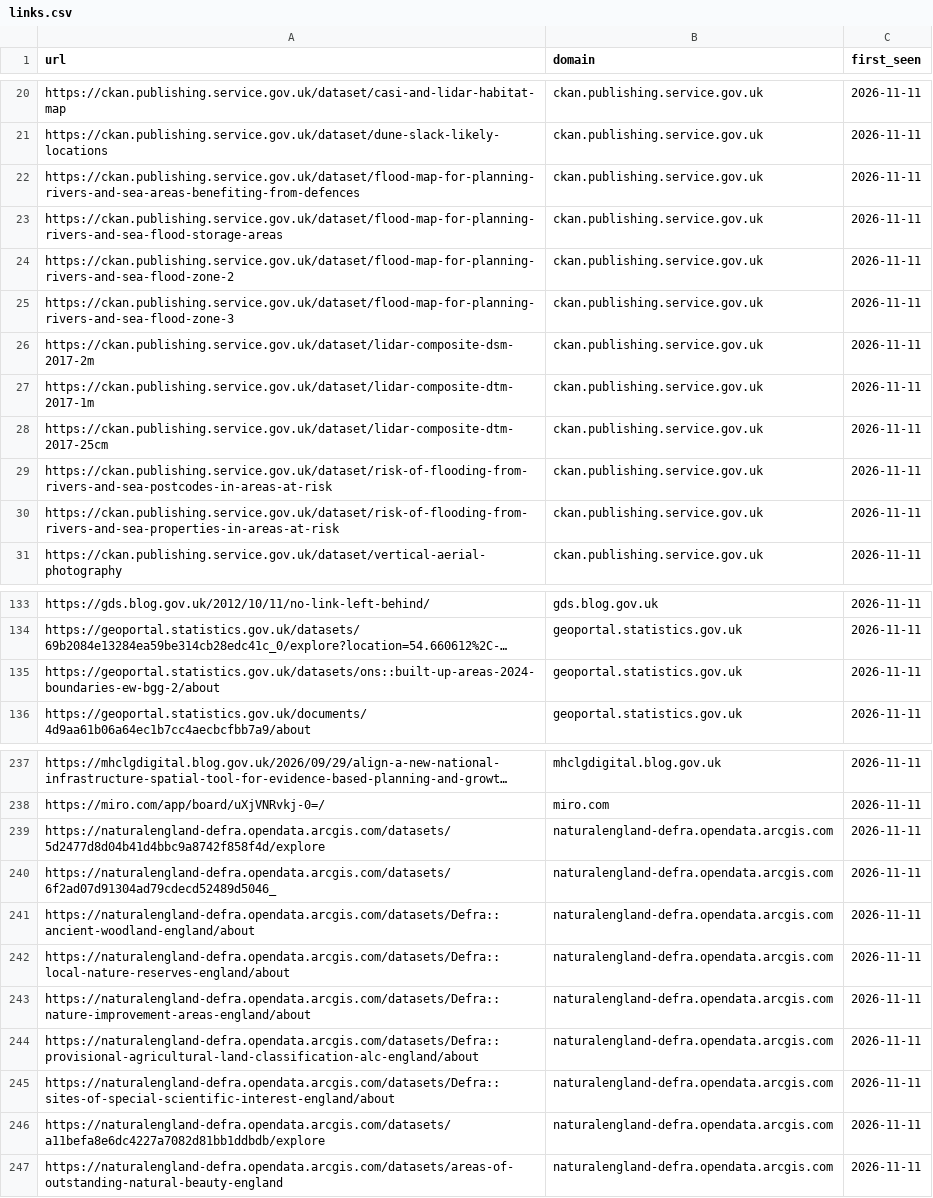
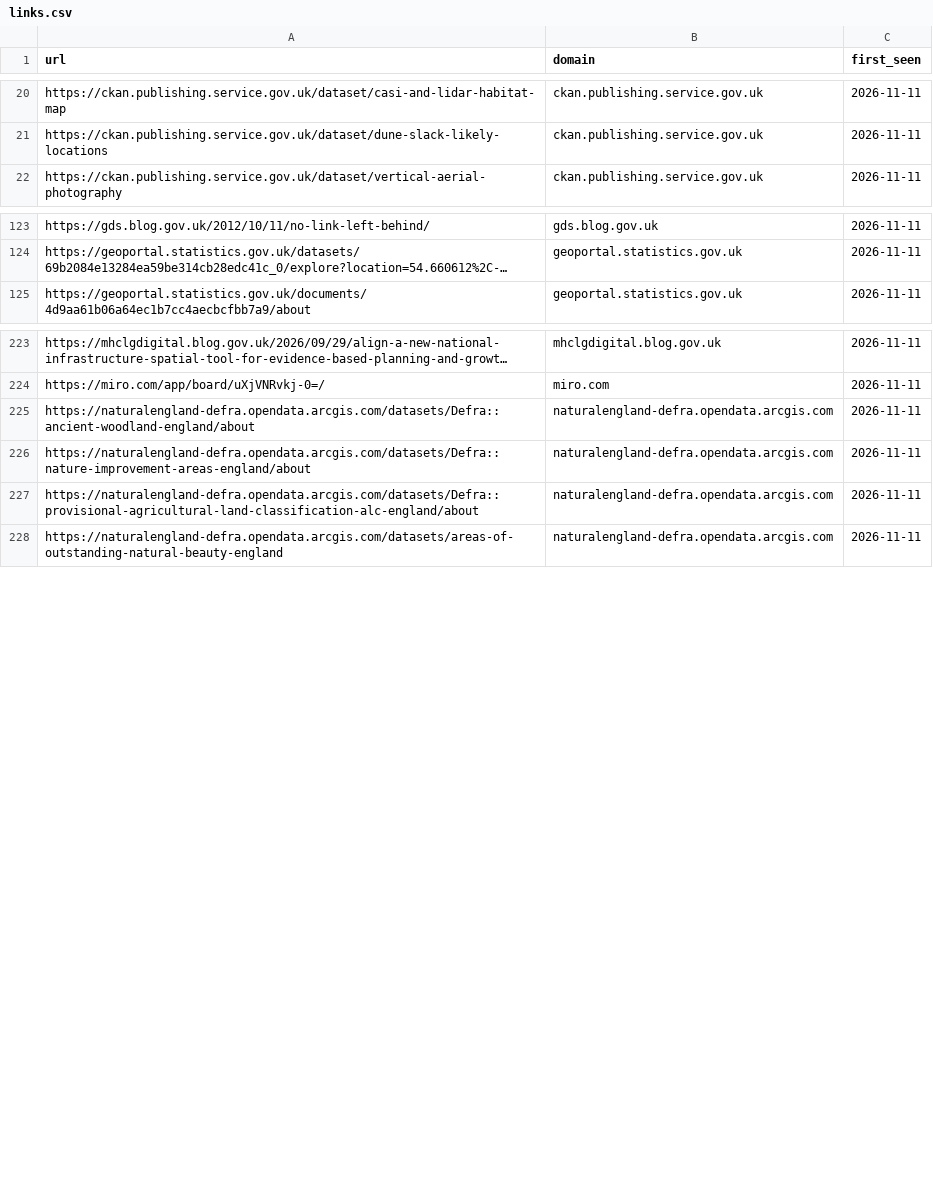
Before and after one commit to digital-land/planning-data-design, a CSV file: links/links.csv, drawn as a sheet; only a part is shown, gaps mark what is left out; long unchanged cells end in …; removed rows and columns are numbered as before the commit, all else as after; the diff covers the shown part only; the diff names each change by its address in the sheet, - before the commit and + after, or states it on an @@ line.

```diff
--- a/links/links.csv
+++ b/links/links.csv
-row 22: https://ckan.publishing.service.gov.uk/dataset/flood-map-for-planning-rivers-and-sea-areas-benefiting-from-defences | ckan.publishing.service.gov.uk | 2026-11-11
-row 23: https://ckan.publishing.service.gov.uk/dataset/flood-map-for-planning-rivers-and-sea-flood-storage-areas | ckan.publishing.service.gov.uk | 2026-11-11
-row 24: https://ckan.publishing.service.gov.uk/dataset/flood-map-for-planning-rivers-and-sea-flood-zone-2 | ckan.publishing.service.gov.uk | 2026-11-11
-row 25: https://ckan.publishing.service.gov.uk/dataset/flood-map-for-planning-rivers-and-sea-flood-zone-3 | ckan.publishing.service.gov.uk | 2026-11-11
-row 26: https://ckan.publishing.service.gov.uk/dataset/lidar-composite-dsm-2017-2m | ckan.publishing.service.gov.uk | 2026-11-11
-row 27: https://ckan.publishing.service.gov.uk/dataset/lidar-composite-dtm-2017-1m | ckan.publishing.service.gov.uk | 2026-11-11
-row 28: https://ckan.publishing.service.gov.uk/dataset/lidar-composite-dtm-2017-25cm | ckan.publishing.service.gov.uk | 2026-11-11
-row 29: https://ckan.publishing.service.gov.uk/dataset/risk-of-flooding-from-rivers-and-sea-postcodes-in-areas-at-risk | ckan.publishing.service.gov.uk | 2026-11-11
-row 30: https://ckan.publishing.service.gov.uk/dataset/risk-of-flooding-from-rivers-and-sea-properties-in-areas-at-risk | ckan.publishing.service.gov.uk | 2026-11-11
-row 135: https://geoportal.statistics.gov.uk/datasets/ons::built-up-areas-2024-boundaries-ew-bgg-2/about | geoportal.statistics.gov.uk | 2026-11-11
-row 239: https://naturalengland-defra.opendata.arcgis.com/datasets/5d2477d8d04b41d4bbc9a8742f858f4d/explore | naturalengland-defra.opendata.arcgis.com | 2026-11-11
-row 240: https://naturalengland-defra.opendata.arcgis.com/datasets/6f2ad07d91304ad79cdecd52489d5046_ | naturalengland-defra.opendata.arcgis.com | 2026-11-11
-row 242: https://naturalengland-defra.opendata.arcgis.com/datasets/Defra::local-nature-reserves-england/about | naturalengland-defra.opendata.arcgis.com | 2026-11-11
-row 245: https://naturalengland-defra.opendata.arcgis.com/datasets/Defra::sites-of-special-scientific-interest-england/about | naturalengland-defra.opendata.arcgis.com | 2026-11-11
-row 246: https://naturalengland-defra.opendata.arcgis.com/datasets/a11befa8e6dc4227a7082d81bb1ddbdb/explore | naturalengland-defra.opendata.arcgis.com | 2026-11-11
```
Also changed, not shown: 23 added rows, 20 removed rows and 5 edited cells elsewhere in this file, links/domain.csv, links/status.csv, 30 other files.
